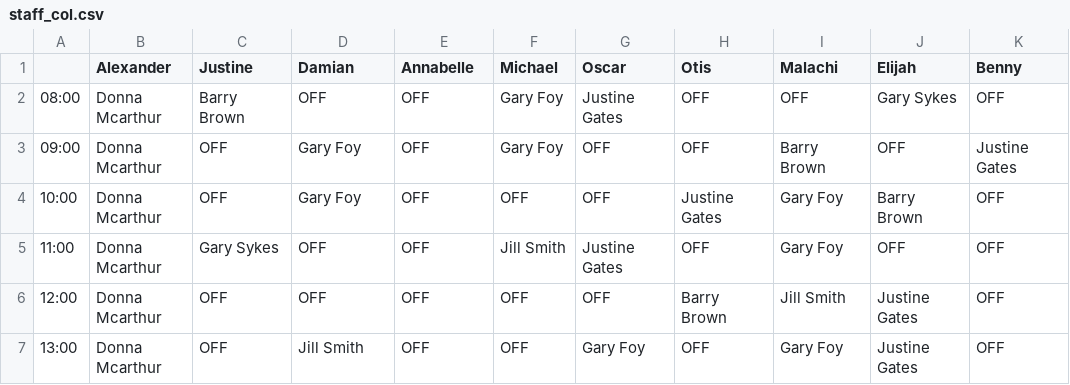
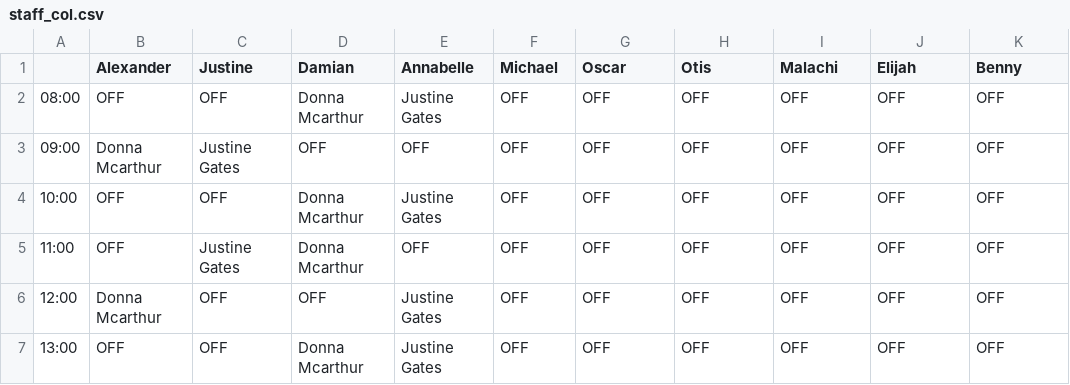
Before and after one commit to alxtrnr/allocation_helper, a CSV file: staff_col.csv, drawn as a sheet; only a part is shown; the diff covers the shown part only.

```diff
--- a/staff_col.csv
+++ b/staff_col.csv
@@ -1,7 +1,7 @@
 ,Alexander,Justine,Damian,Annabelle,Michael,Oscar,Otis,Malachi,Elijah,Benny
-08:00,Donna Mcarthur,Barry Brown,OFF,OFF,Gary Foy,Justine Gates,OFF,OFF,Gary Sykes,OFF
-09:00,Donna Mcarthur,OFF,Gary Foy,OFF,Gary Foy,OFF,OFF,Barry Brown,OFF,Justine Gates
-10:00,Donna Mcarthur,OFF,Gary Foy,OFF,OFF,OFF,Justine Gates,Gary Foy,Barry Brown,OFF
-11:00,Donna Mcarthur,Gary Sykes,OFF,OFF,Jill Smith,Justine Gates,OFF,Gary Foy,OFF,OFF
-12:00,Donna Mcarthur,OFF,OFF,OFF,OFF,OFF,Barry Brown,Jill Smith,Justine Gates,OFF
-13:00,Donna Mcarthur,OFF,Jill Smith,OFF,OFF,Gary Foy,OFF,Gary Foy,Justine Gates,OFF
+08:00,OFF,OFF,Donna Mcarthur,Justine Gates,OFF,OFF,OFF,OFF,OFF,OFF
+09:00,Donna Mcarthur,Justine Gates,OFF,OFF,OFF,OFF,OFF,OFF,OFF,OFF
+10:00,OFF,OFF,Donna Mcarthur,Justine Gates,OFF,OFF,OFF,OFF,OFF,OFF
+11:00,OFF,Justine Gates,Donna Mcarthur,OFF,OFF,OFF,OFF,OFF,OFF,OFF
+12:00,Donna Mcarthur,OFF,OFF,Justine Gates,OFF,OFF,OFF,OFF,OFF,OFF
+13:00,OFF,OFF,Donna Mcarthur,Justine Gates,OFF,OFF,OFF,OFF,OFF,OFF
```
Also changed, not shown: 41 edited cells elsewhere in this file, patient_col.csv, 9 other files.
